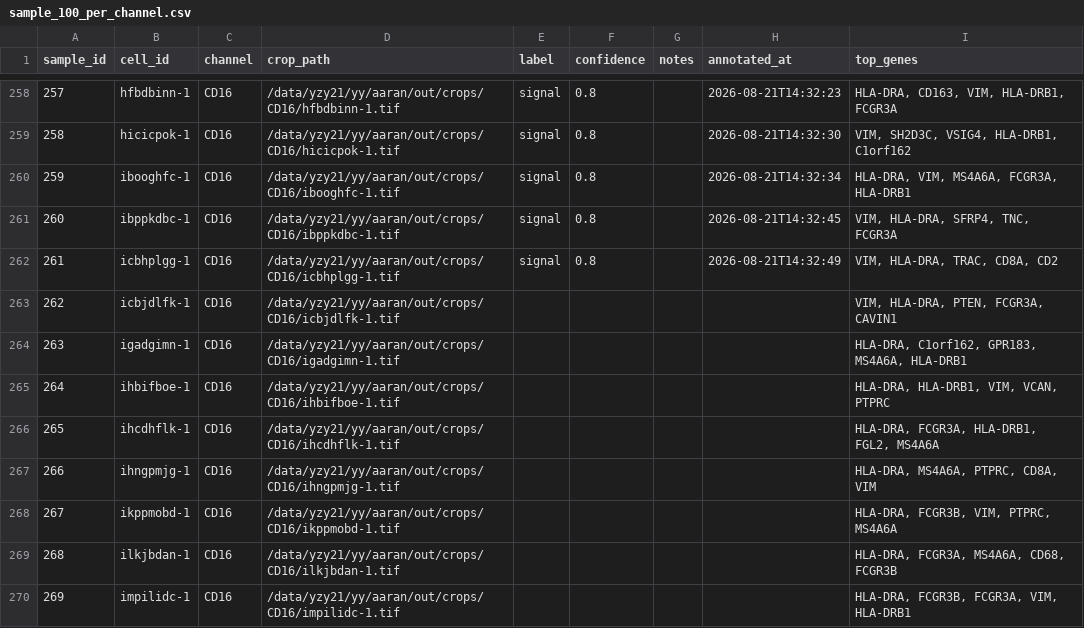
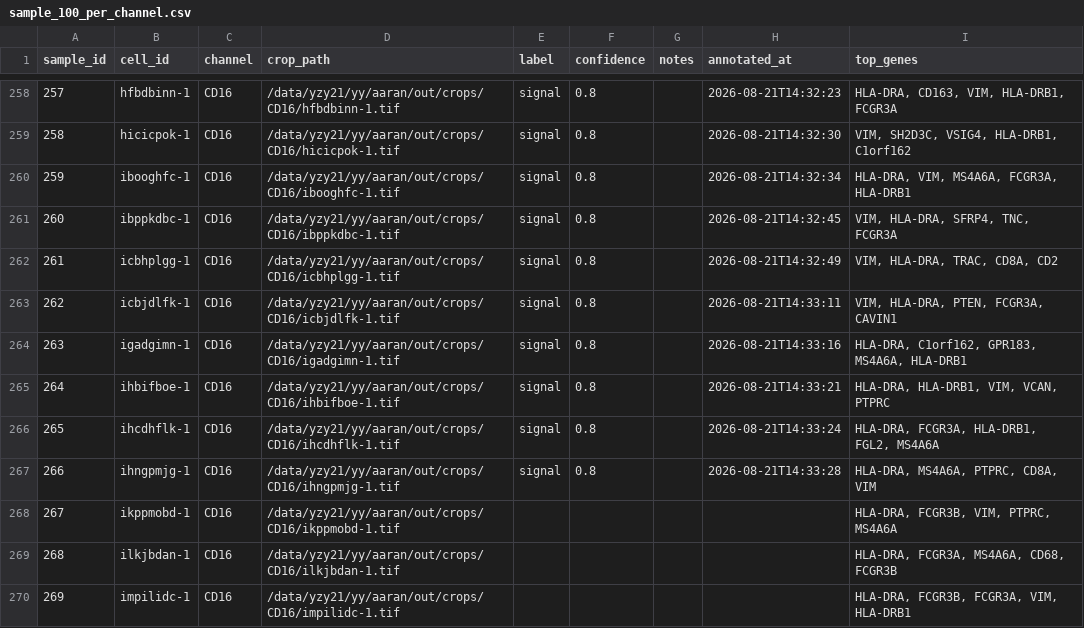
Before and after one commit to izu0421/xenium_annotator, a CSV file: assess/annotations/sample_100_per_channel.csv, drawn as a sheet; only a part is shown, gaps mark what is left out.

Commit message:
Update annotations 2026-08-21 14:33:27

```diff
--- a/assess/annotations/sample_100_per_channel.csv
+++ b/assess/annotations/sample_100_per_channel.csv
@@ -262,7 +262,7 @@ sample_id,cell_id,channel,crop_path,label,confidence,notes,annotated_at,top_gene
 261,icbhplgg-1,CD16,/data/yzy21/yy/aaran/out/crops/CD16/icbhplgg-1.tif,signal,0.8,,2026-08-21T14:32:49,"VIM, HLA-DRA, TRAC, CD8A, CD2"
-262,icbjdlfk-1,CD16,/data/yzy21/yy/aaran/out/crops/CD16/icbjdlfk-1.tif,,,,,"VIM, HLA-DRA, PTEN, FCGR3A, CAVIN1"
-263,igadgimn-1,CD16,/data/yzy21/yy/aaran/out/crops/CD16/igadgimn-1.tif,,,,,"HLA-DRA, C1orf162, GPR183, MS4A6A, HLA-DRB1"
-264,ihbifboe-1,CD16,/data/yzy21/yy/aaran/out/crops/CD16/ihbifboe-1.tif,,,,,"HLA-DRA, HLA-DRB1, VIM, VCAN, PTPRC"
-265,ihcdhflk-1,CD16,/data/yzy21/yy/aaran/out/crops/CD16/ihcdhflk-1.tif,,,,,"HLA-DRA, FCGR3A, HLA-DRB1, FGL2, MS4A6A"
-266,ihngpmjg-1,CD16,/data/yzy21/yy/aaran/out/crops/CD16/ihngpmjg-1.tif,,,,,"HLA-DRA, MS4A6A, PTPRC, CD8A, VIM"
+262,icbjdlfk-1,CD16,/data/yzy21/yy/aaran/out/crops/CD16/icbjdlfk-1.tif,signal,0.8,,2026-08-21T14:33:11,"VIM, HLA-DRA, PTEN, FCGR3A, CAVIN1"
+263,igadgimn-1,CD16,/data/yzy21/yy/aaran/out/crops/CD16/igadgimn-1.tif,signal,0.8,,2026-08-21T14:33:16,"HLA-DRA, C1orf162, GPR183, MS4A6A, HLA-DRB1"
+264,ihbifboe-1,CD16,/data/yzy21/yy/aaran/out/crops/CD16/ihbifboe-1.tif,signal,0.8,,2026-08-21T14:33:21,"HLA-DRA, HLA-DRB1, VIM, VCAN, PTPRC"
+265,ihcdhflk-1,CD16,/data/yzy21/yy/aaran/out/crops/CD16/ihcdhflk-1.tif,signal,0.8,,2026-08-21T14:33:24,"HLA-DRA, FCGR3A, HLA-DRB1, FGL2, MS4A6A"
+266,ihngpmjg-1,CD16,/data/yzy21/yy/aaran/out/crops/CD16/ihngpmjg-1.tif,signal,0.8,,2026-08-21T14:33:28,"HLA-DRA, MS4A6A, PTPRC, CD8A, VIM"
 267,ikppmobd-1,CD16,/data/yzy21/yy/aaran/out/crops/CD16/ikppmobd-1.tif,,,,,"HLA-DRA, FCGR3B, VIM, PTPRC, MS4A6A"
```
